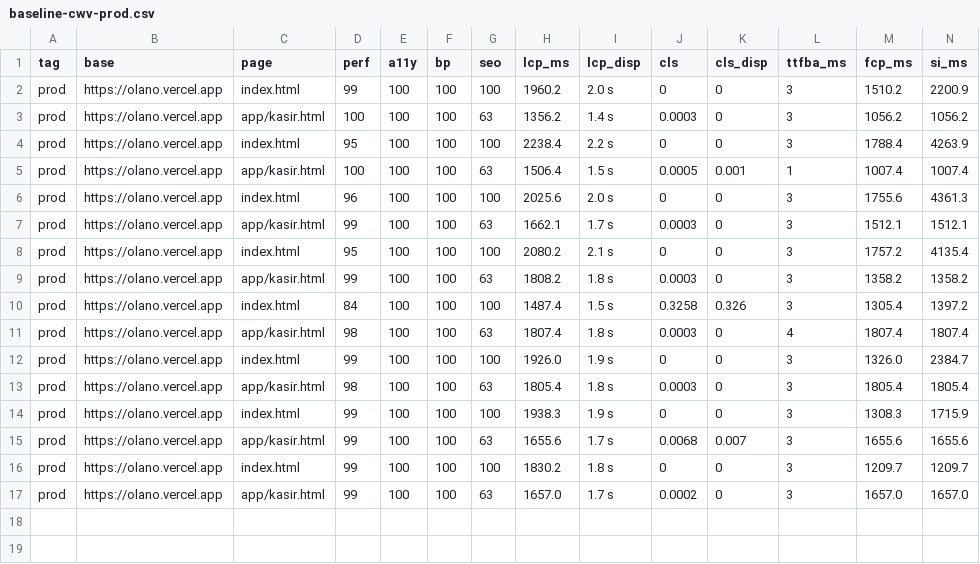
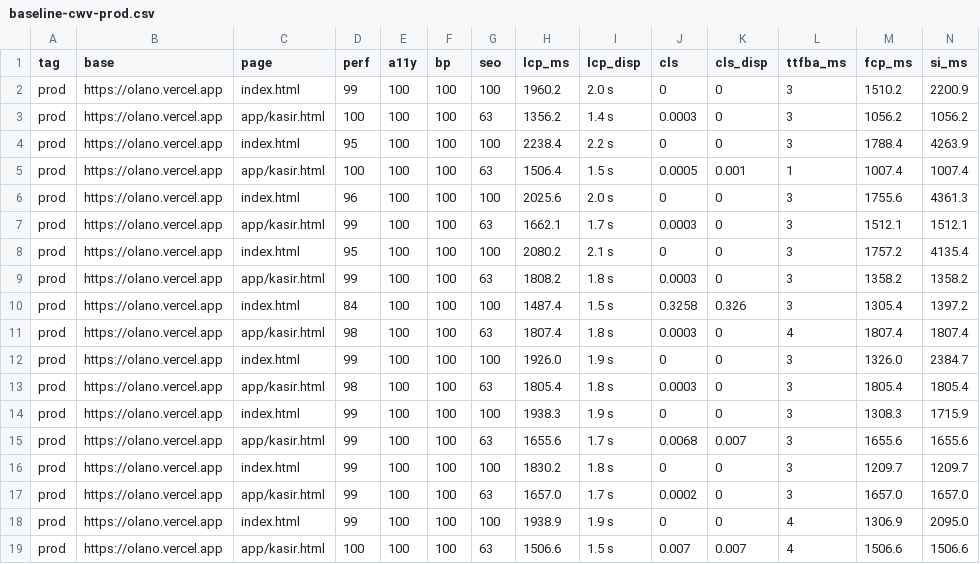
Before and after one commit to ROE3R/olano, a CSV file: audit/uiux/baseline-cwv-prod.csv, drawn as a sheet; only a part is shown; rows hold the shown columns only; the diff names each change by its address in the sheet, - before the commit and + after, or states it on an @@ line.

Commit message:
audit: gate prod P0 pasar ID (LH 99/100, kasir 100/100, CLS 0/0.007)

```diff
--- a/audit/uiux/baseline-cwv-prod.csv
+++ b/audit/uiux/baseline-cwv-prod.csv
+row 18: prod | https://olano.vercel.app | index.html | 99 | 100 | 100 | 100 | 1938.9 | 1.9 s | 0 | 0 | 4 | 1306.9 | 2095.0
+row 19: prod | https://olano.vercel.app | app/kasir.html | 100 | 100 | 100 | 63 | 1506.6 | 1.5 s | 0.007 | 0.007 | 4 | 1506.6 | 1506.6
```
Also changed, not shown: 2 other files.
